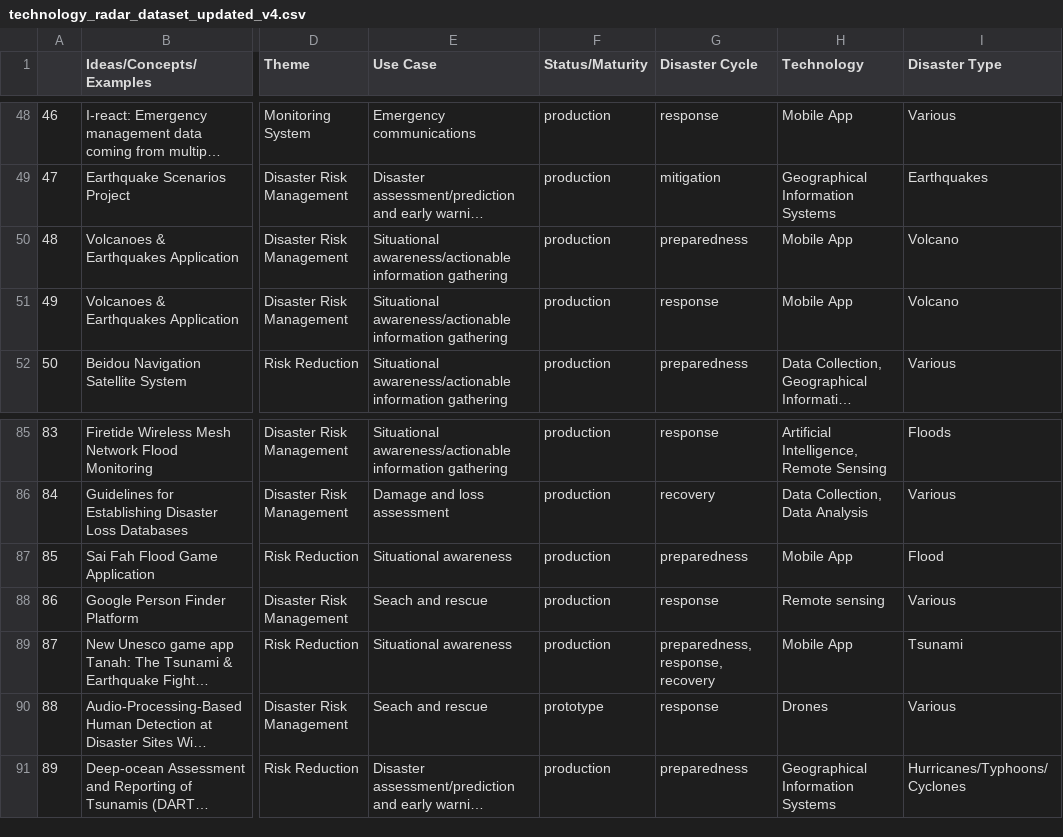
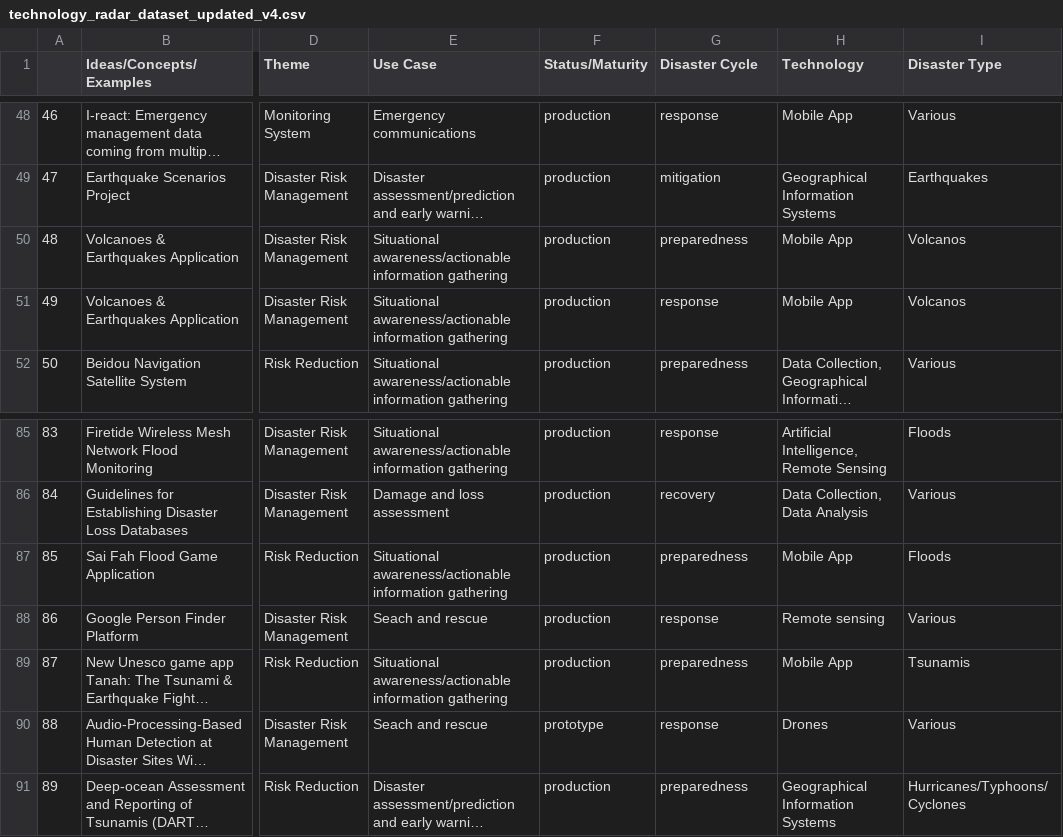
Before and after one commit to SDG-AI-Lab/Digital_Technologies_Radar, a CSV file: src/assets/csv/technology_radar_dataset_updated_v4.csv, drawn as a sheet; only a part is shown, gaps mark what is left out; long unchanged cells end in …; the diff covers the shown part only; the diff names each change by its address in the sheet, - before the commit and + after, or states it on an @@ line.

```diff
--- a/src/assets/csv/technology_radar_dataset_updated_v4.csv
+++ b/src/assets/csv/technology_radar_dataset_updated_v4.csv
-I50:I51 (Disaster Type): Volcano
+I50:I51 (Disaster Type): Volcanos
-E87 (Use Case): Situational awareness
+E87 (Use Case): Situational awareness/actionable information gathering
-I87 (Disaster Type): Flood
+I87 (Disaster Type): Floods
-E89 (Use Case): Situational awareness
+E89 (Use Case): Situational awareness/actionable information gathering
-G89 (Disaster Cycle): preparedness, response, recovery
+G89 (Disaster Cycle): preparedness
-I89 (Disaster Type): Tsunami
+I89 (Disaster Type): Tsunamis
```
Also changed, not shown: 2 added rows and 11 edited cells elsewhere in this file.
